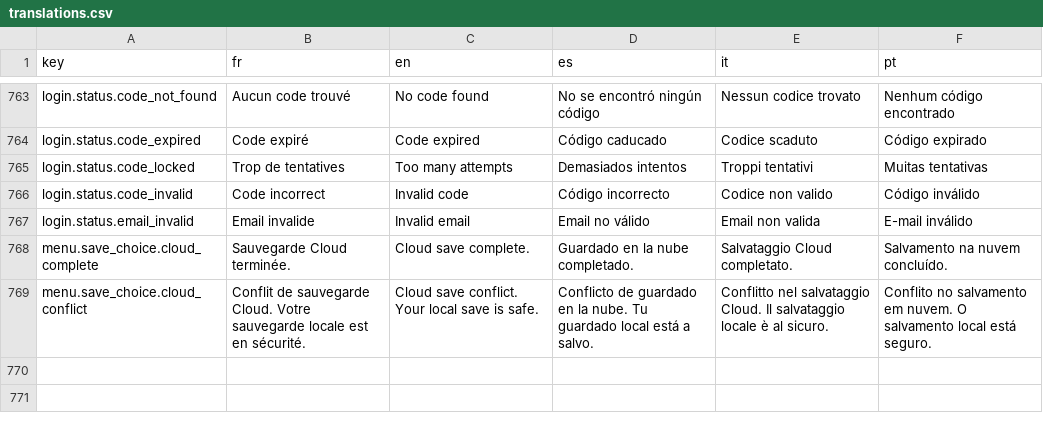
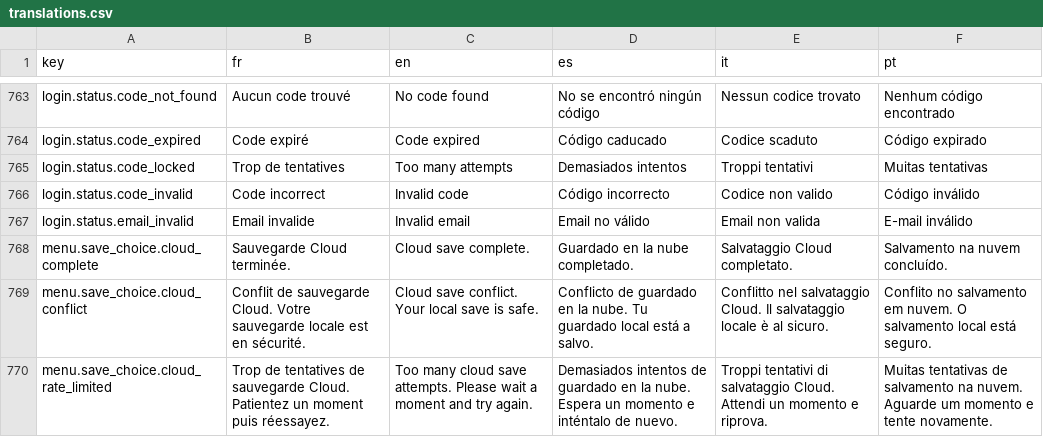
Before and after one commit to Tizona76/BasketManager, a CSV file: client/godot/i18n/translations.csv, drawn as a sheet; only a part is shown, gaps mark what is left out.

Commit message:
fix(steam): handle cloud save rate limit safely

```diff
--- a/client/godot/i18n/translations.csv
+++ b/client/godot/i18n/translations.csv
@@ -789 +789,2 @@ menu.save_choice.cloud_complete,Sauvegarde Cloud terminée.,Cloud save complete.
 menu.save_choice.cloud_conflict,Conflit de sauvegarde Cloud. Votre sauvegarde locale est en sécurité.,Cloud save conflict. Your local save is safe.,Conflicto de guardado en la nube. Tu guardado local está a salvo.,Conflitto nel salvataggio Cloud. Il salvataggio locale è al sicuro.,Conflito no salvamento em nuvem. O salvamento local está seguro.
+menu.save_choice.cloud_rate_limited,Trop de tentatives de sauvegarde Cloud. Patientez un moment puis réessayez.,Too many cloud save attempts. Please wait a moment and try again.,Demasiados intentos de guardado en la nube. Espera un momento e inténtalo de nuevo.,Troppi tentativi di salvataggio Cloud. Attendi un momento e riprova.,Muitas tentativas de salvamento na nuvem. Aguarde um momento e tente novamente.
```
Also changed, not shown: 6 other files.
